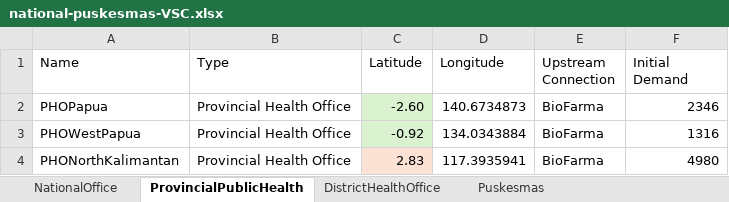
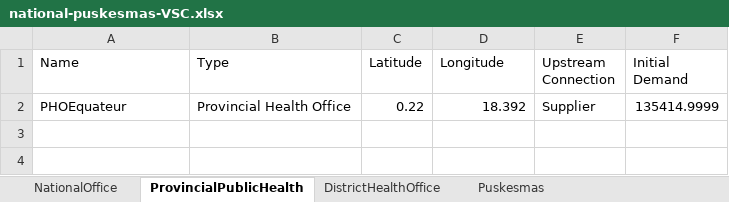
Before and after one commit to f-babaei/Vax-SC, an Excel workbook: Data/national-puskesmas-VSC.xlsx, sheet ProvincialPublicHealth, drawn as a sheet; values as stored, in another font and other column widths than the file's, no borders; removed rows and columns are numbered as before the commit, all else as after; the diff names each change by its address in the sheet, - before the commit and + after, or states it on an @@ line.

```diff
--- a/Data/national-puskesmas-VSC.xlsx (sheet ProvincialPublicHealth)
+++ b/Data/national-puskesmas-VSC.xlsx (sheet ProvincialPublicHealth)
-row 2: PHOPapua | Provincial Health Office | -2.60 | 140.6734873 | BioFarma | 2346
-row 3: PHOWestPapua | Provincial Health Office | -0.92 | 134.0343884 | BioFarma | 1316
-row 4: PHONorthKalimantan | Provincial Health Office | 2.83 | 117.3935941 | BioFarma | 4980
+row 2: PHOEquateur | Provincial Health Office | 0.22 | 18.392 | Supplier | 135414.9999
```
Also changed, not shown: sheet Puskesmas, sheet DistrictHealthOffice, sheet NationalOffice, 7 other files.
